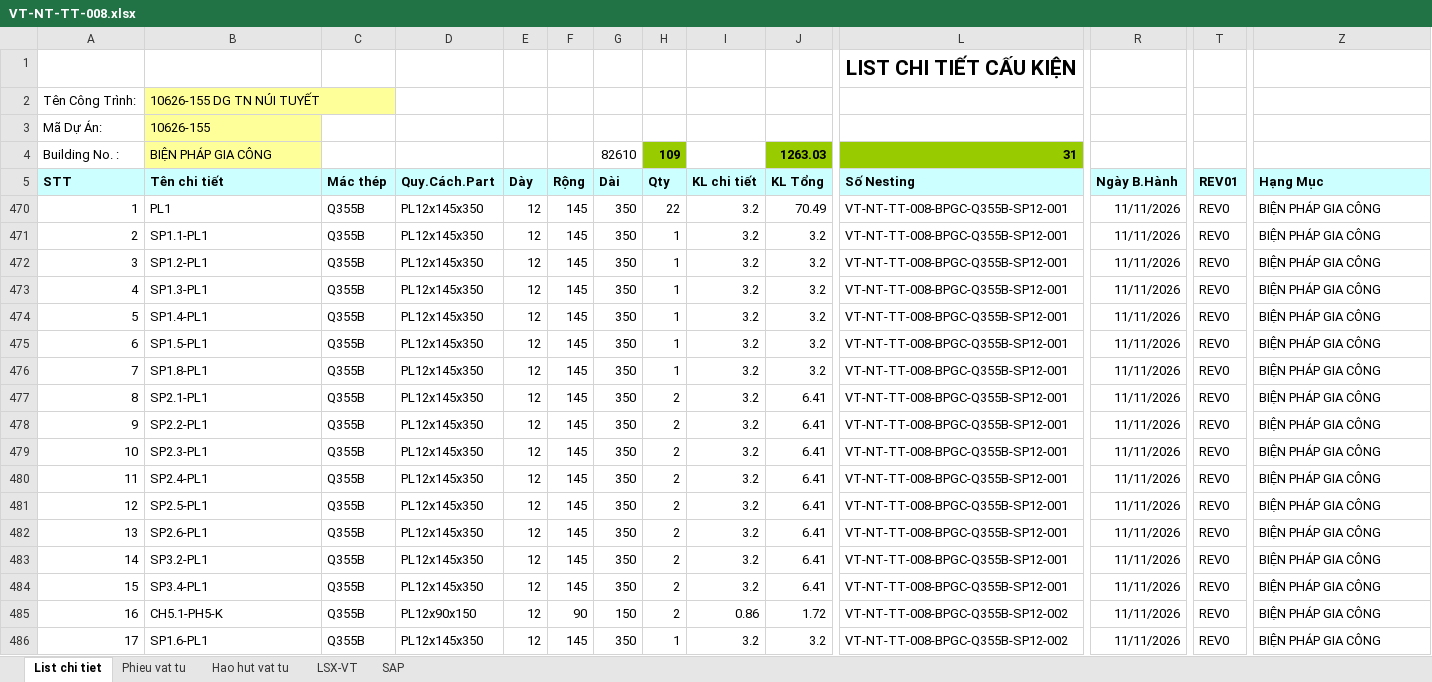
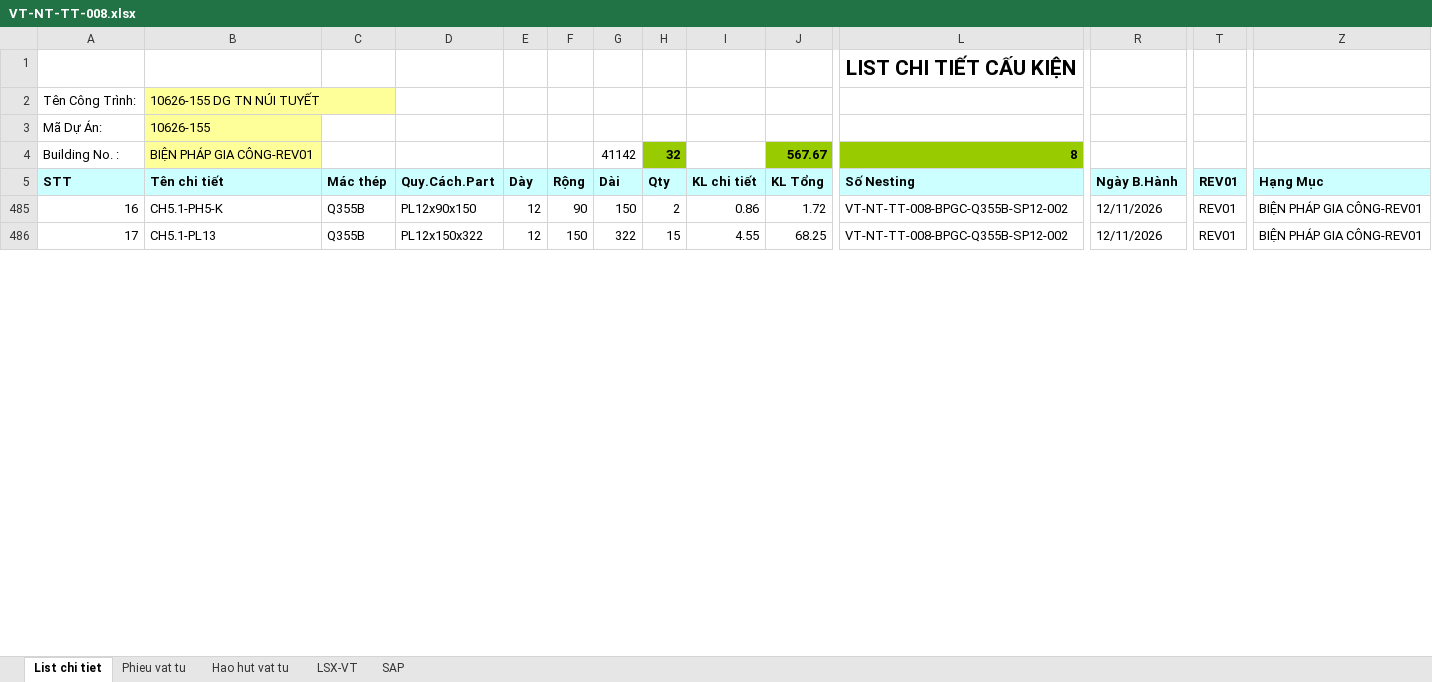
Before and after one commit to phucpt-hub/DDC-Shipyard, an Excel workbook: du_lieu/3_NESTING/VT-NT-TT-008.xlsx, sheet List chi tiet, drawn as a sheet; only a part is shown, gaps mark what is left out; values as stored, in another font and other column widths than the file's, no borders; rows hold the shown columns only; the diff covers the shown part only; the diff names each change by its address in the sheet, - before the commit and + after, or states it on an @@ line.

```diff
--- a/du_lieu/3_NESTING/VT-NT-TT-008.xlsx (sheet List chi tiet)
+++ b/du_lieu/3_NESTING/VT-NT-TT-008.xlsx (sheet List chi tiet)
-B4 (Tên chi tiết): BIỆN PHÁP GIA CÔNG
+B4 (Tên chi tiết): BIỆN PHÁP GIA CÔNG-REV01
-G4 (Dài): 82610
+G4 (Dài): 41142
-H4 (Qty): 109
+H4 (Qty): 32
-J4 (KL Tổng): 1263.03
+J4 (KL Tổng): 567.67
-L4 (Số Nesting): 31
+L4 (Số Nesting): 8
-row 470: 1 | PL1 | Q355B | PL12x145x350 | 12 | 145 | 350 | 22 | 3.2 | 70.49 | VT-NT-TT-008-BPGC-Q355B-SP12-001 | 11/11/2026 | REV0 | BIỆN PHÁP GIA CÔNG
-row 471: 2 | SP1.1-PL1 | Q355B | PL12x145x350 | 12 | 145 | 350 | 1 | 3.2 | 3.2 | VT-NT-TT-008-BPGC-Q355B-SP12-001 | 11/11/2026 | REV0 | BIỆN PHÁP GIA CÔNG
-row 472: 3 | SP1.2-PL1 | Q355B | PL12x145x350 | 12 | 145 | 350 | 1 | 3.2 | 3.2 | VT-NT-TT-008-BPGC-Q355B-SP12-001 | 11/11/2026 | REV0 | BIỆN PHÁP GIA CÔNG
-row 473: 4 | SP1.3-PL1 | Q355B | PL12x145x350 | 12 | 145 | 350 | 1 | 3.2 | 3.2 | VT-NT-TT-008-BPGC-Q355B-SP12-001 | 11/11/2026 | REV0 | BIỆN PHÁP GIA CÔNG
-row 474: 5 | SP1.4-PL1 | Q355B | PL12x145x350 | 12 | 145 | 350 | 1 | 3.2 | 3.2 | VT-NT-TT-008-BPGC-Q355B-SP12-001 | 11/11/2026 | REV0 | BIỆN PHÁP GIA CÔNG
-row 475: 6 | SP1.5-PL1 | Q355B | PL12x145x350 | 12 | 145 | 350 | 1 | 3.2 | 3.2 | VT-NT-TT-008-BPGC-Q355B-SP12-001 | 11/11/2026 | REV0 | BIỆN PHÁP GIA CÔNG
-row 476: 7 | SP1.8-PL1 | Q355B | PL12x145x350 | 12 | 145 | 350 | 1 | 3.2 | 3.2 | VT-NT-TT-008-BPGC-Q355B-SP12-001 | 11/11/2026 | REV0 | BIỆN PHÁP GIA CÔNG
-row 477: 8 | SP2.1-PL1 | Q355B | PL12x145x350 | 12 | 145 | 350 | 2 | 3.2 | 6.41 | VT-NT-TT-008-BPGC-Q355B-SP12-001 | 11/11/2026 | REV0 | BIỆN PHÁP GIA CÔNG
-row 478: 9 | SP2.2-PL1 | Q355B | PL12x145x350 | 12 | 145 | 350 | 2 | 3.2 | 6.41 | VT-NT-TT-008-BPGC-Q355B-SP12-001 | 11/11/2026 | REV0 | BIỆN PHÁP GIA CÔNG
-row 479: 10 | SP2.3-PL1 | Q355B | PL12x145x350 | 12 | 145 | 350 | 2 | 3.2 | 6.41 | VT-NT-TT-008-BPGC-Q355B-SP12-001 | 11/11/2026 | REV0 | BIỆN PHÁP GIA CÔNG
-row 480: 11 | SP2.4-PL1 | Q355B | PL12x145x350 | 12 | 145 | 350 | 2 | 3.2 | 6.41 | VT-NT-TT-008-BPGC-Q355B-SP12-001 | 11/11/2026 | REV0 | BIỆN PHÁP GIA CÔNG
-row 481: 12 | SP2.5-PL1 | Q355B | PL12x145x350 | 12 | 145 | 350 | 2 | 3.2 | 6.41 | VT-NT-TT-008-BPGC-Q355B-SP12-001 | 11/11/2026 | REV0 | BIỆN PHÁP GIA CÔNG
-row 482: 13 | SP2.6-PL1 | Q355B | PL12x145x350 | 12 | 145 | 350 | 2 | 3.2 | 6.41 | VT-NT-TT-008-BPGC-Q355B-SP12-001 | 11/11/2026 | REV0 | BIỆN PHÁP GIA CÔNG
-row 483: 14 | SP3.2-PL1 | Q355B | PL12x145x350 | 12 | 145 | 350 | 2 | 3.2 | 6.41 | VT-NT-TT-008-BPGC-Q355B-SP12-001 | 11/11/2026 | REV0 | BIỆN PHÁP GIA CÔNG
-row 484: 15 | SP3.4-PL1 | Q355B | PL12x145x350 | 12 | 145 | 350 | 2 | 3.2 | 6.41 | VT-NT-TT-008-BPGC-Q355B-SP12-001 | 11/11/2026 | REV0 | BIỆN PHÁP GIA CÔNG
-R485:R486 (Ngày B.Hành): 11/11/2026
+R485:R486 (Ngày B.Hành): 12/11/2026
-T485:T486 (REV01): REV0
+T485:T486 (REV01): REV01
-Z485:Z486 (Hạng Mục): BIỆN PHÁP GIA CÔNG
+Z485:Z486 (Hạng Mục): BIỆN PHÁP GIA CÔNG-REV01
-B486 (Tên chi tiết): SP1.6-PL1
+B486 (Tên chi tiết): CH5.1-PL13
-D486 (Quy.Cách.Part): PL12x145x350
+D486 (Quy.Cách.Part): PL12x150x322
-F486 (Rộng): 145
+F486 (Rộng): 150
-G486 (Dài): 350
+G486 (Dài): 322
-H486 (Qty): 1
+H486 (Qty): 15
-I486 (KL chi tiết): 3.2
+I486 (KL chi tiết): 4.55
-J486 (KL Tổng): 3.2
+J486 (KL Tổng): 68.25
```
Also changed, not shown: 8 removed rows and 65 edited cells elsewhere in this sheet, sheet LSX-VT, sheet Phieu vat tu, sheet SAP, sheet Hao hut vat tu, hidden cells, du_lieu/3_NESTING/VT-CCM-TT-007.xlsx, 2 other files.
